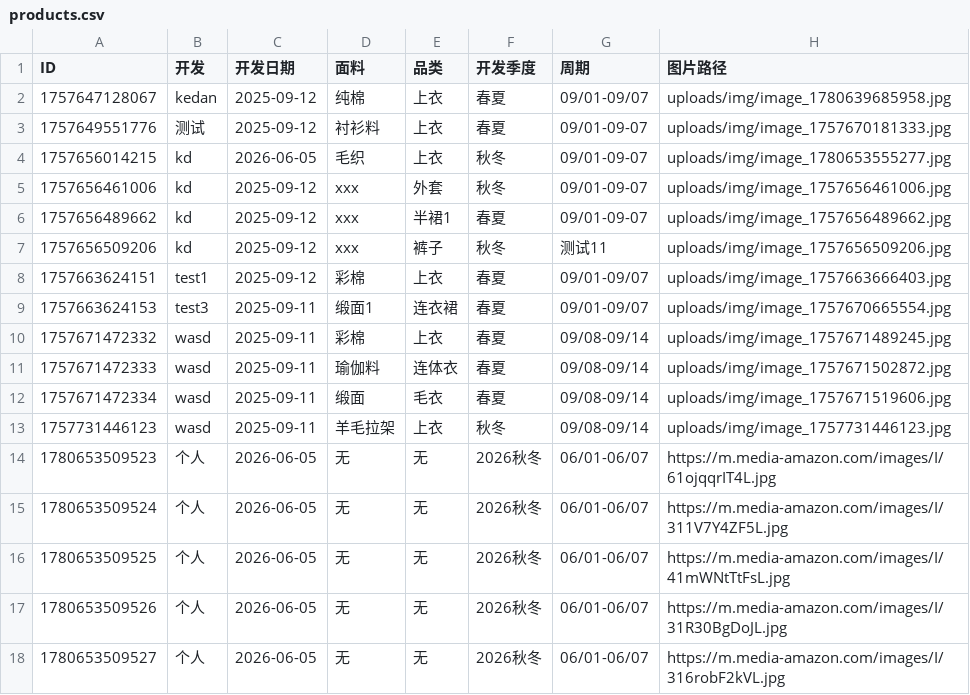
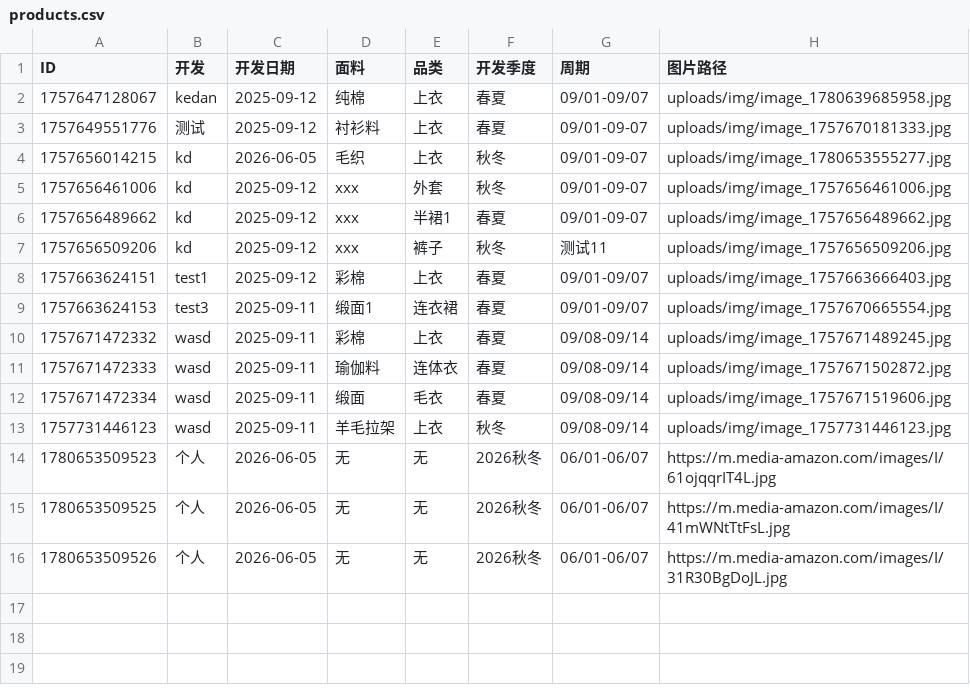
Before and after one commit to wasdkd/Amazon, a CSV file: uploads/products.csv, drawn as a sheet.

Commit message:
批量删除产品: 2个产品

```diff
--- a/uploads/products.csv
+++ b/uploads/products.csv
@@ -14,5 +14,3 @@ ID,开发,开发日期,面料,品类,开发季度,周期,图片路径
 "1780653509523","个人","2026-06-05","无","无","2026秋冬","06/01-06/07","https://m.media-amazon.com/images/I/61ojqqrIT4L.jpg"
-"1780653509524","个人","2026-06-05","无","无","2026秋冬","06/01-06/07","https://m.media-amazon.com/images/I/311V7Y4ZF5L.jpg"
 "1780653509525","个人","2026-06-05","无","无","2026秋冬","06/01-06/07","https://m.media-amazon.com/images/I/41mWNtTtFsL.jpg"
 "1780653509526","个人","2026-06-05","无","无","2026秋冬","06/01-06/07","https://m.media-amazon.com/images/I/31R30BgDoJL.jpg"
-"1780653509527","个人","2026-06-05","无","无","2026秋冬","06/01-06/07","https://m.media-amazon.com/images/I/316robF2kVL.jpg"
```
